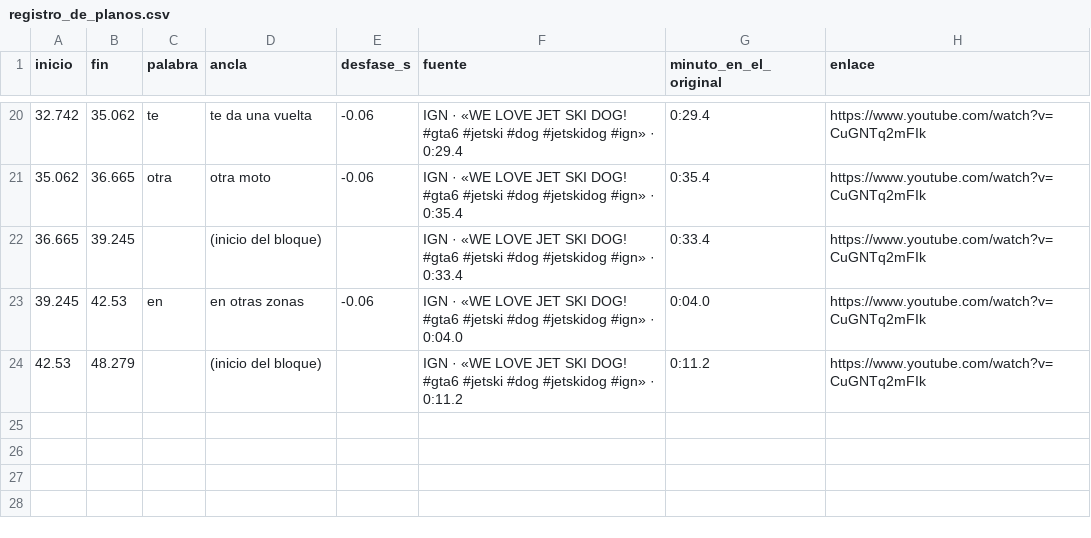
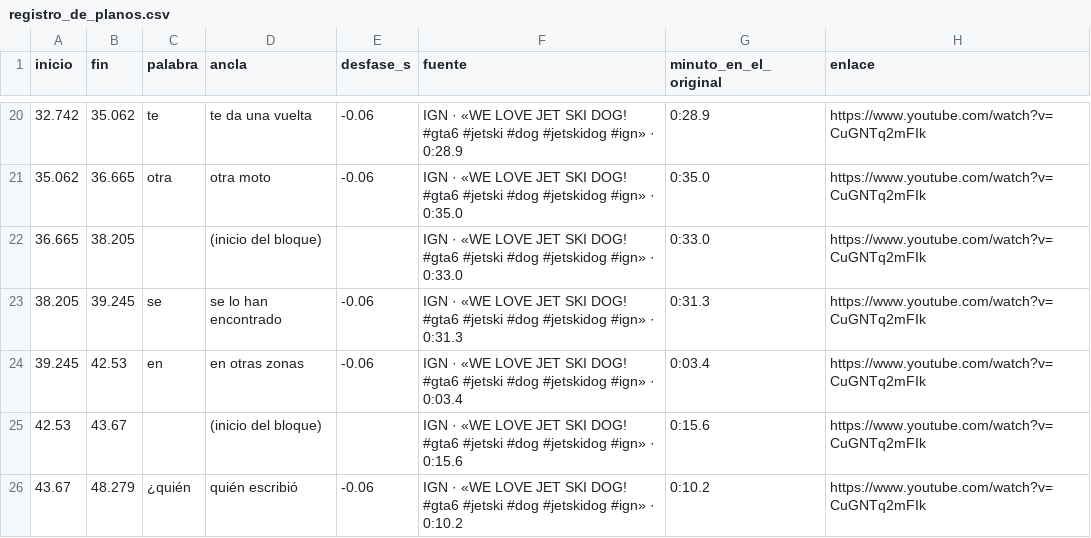
Before and after one commit to felipemalo42-dot/Claude-ia, a CSV file: SHORT_02/recursos/registro_de_planos.csv, drawn as a sheet; only a part is shown, gaps mark what is left out; the diff covers the shown part only.

```diff
--- a/SHORT_02/recursos/registro_de_planos.csv
+++ b/SHORT_02/recursos/registro_de_planos.csv
@@ -20,5 +20,7 @@ inicio;fin;palabra;ancla;desfase_s;fuente;minuto_en_el_original;enlace
-32.742;35.062;te;te da una vuelta;-0.06;IGN · «WE LOVE JET SKI DOG! #gta6 #jetski #dog #jetskidog #ign» · 0:29.4;0:29.4;https://www.youtube.com/watch?v=CuGNTq2mFIk
-35.062;36.665;otra;otra moto;-0.06;IGN · «WE LOVE JET SKI DOG! #gta6 #jetski #dog #jetskidog #ign» · 0:35.4;0:35.4;https://www.youtube.com/watch?v=CuGNTq2mFIk
-36.665;39.245;;(inicio del bloque);;IGN · «WE LOVE JET SKI DOG! #gta6 #jetski #dog #jetskidog #ign» · 0:33.4;0:33.4;https://www.youtube.com/watch?v=CuGNTq2mFIk
-39.245;42.53;en;en otras zonas;-0.06;IGN · «WE LOVE JET SKI DOG! #gta6 #jetski #dog #jetskidog #ign» · 0:04.0;0:04.0;https://www.youtube.com/watch?v=CuGNTq2mFIk
-42.53;48.279;;(inicio del bloque);;IGN · «WE LOVE JET SKI DOG! #gta6 #jetski #dog #jetskidog #ign» · 0:11.2;0:11.2;https://www.youtube.com/watch?v=CuGNTq2mFIk
+32.742;35.062;te;te da una vuelta;-0.06;IGN · «WE LOVE JET SKI DOG! #gta6 #jetski #dog #jetskidog #ign» · 0:28.9;0:28.9;https://www.youtube.com/watch?v=CuGNTq2mFIk
+35.062;36.665;otra;otra moto;-0.06;IGN · «WE LOVE JET SKI DOG! #gta6 #jetski #dog #jetskidog #ign» · 0:35.0;0:35.0;https://www.youtube.com/watch?v=CuGNTq2mFIk
+36.665;38.205;;(inicio del bloque);;IGN · «WE LOVE JET SKI DOG! #gta6 #jetski #dog #jetskidog #ign» · 0:33.0;0:33.0;https://www.youtube.com/watch?v=CuGNTq2mFIk
+38.205;39.245;se;se lo han encontrado;-0.06;IGN · «WE LOVE JET SKI DOG! #gta6 #jetski #dog #jetskidog #ign» · 0:31.3;0:31.3;https://www.youtube.com/watch?v=CuGNTq2mFIk
+39.245;42.53;en;en otras zonas;-0.06;IGN · «WE LOVE JET SKI DOG! #gta6 #jetski #dog #jetskidog #ign» · 0:03.4;0:03.4;https://www.youtube.com/watch?v=CuGNTq2mFIk
+42.53;43.67;;(inicio del bloque);;IGN · «WE LOVE JET SKI DOG! #gta6 #jetski #dog #jetskidog #ign» · 0:15.6;0:15.6;https://www.youtube.com/watch?v=CuGNTq2mFIk
+43.67;48.279;¿quién;quién escribió;-0.06;IGN · «WE LOVE JET SKI DOG! #gta6 #jetski #dog #jetskidog #ign» · 0:10.2;0:10.2;https://www.youtube.com/watch?v=CuGNTq2mFIk
```
Also changed, not shown: 32 edited cells elsewhere in this file, SHORT_01/recursos/registro_de_planos.csv, 16 other files.
